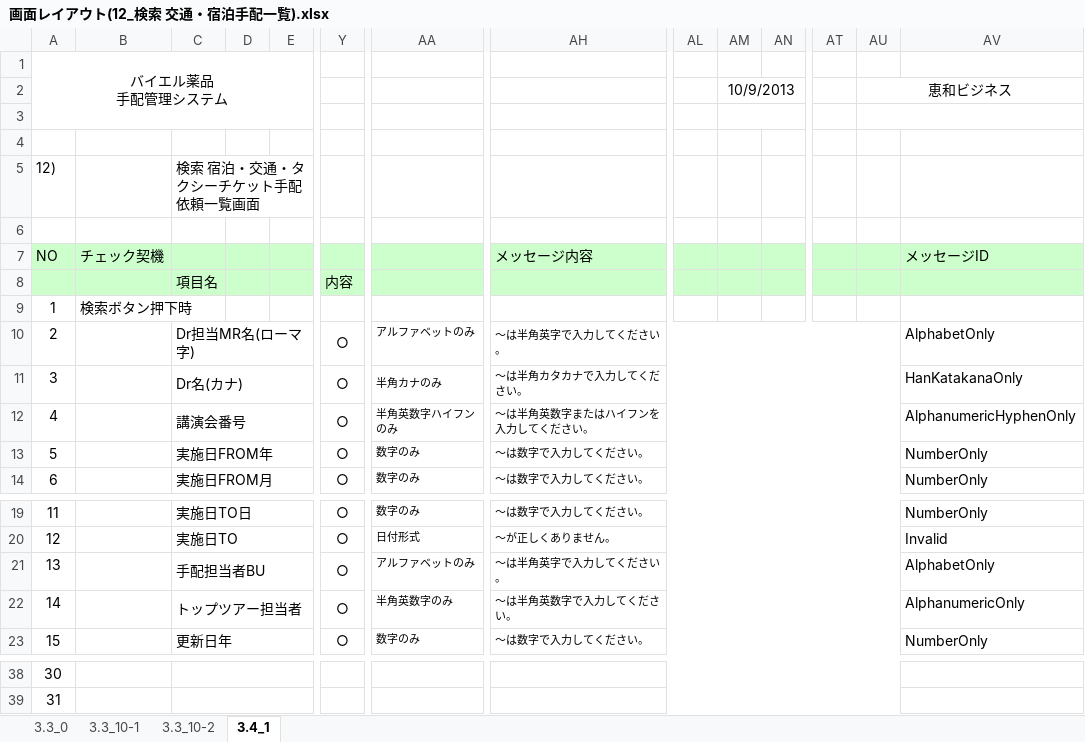
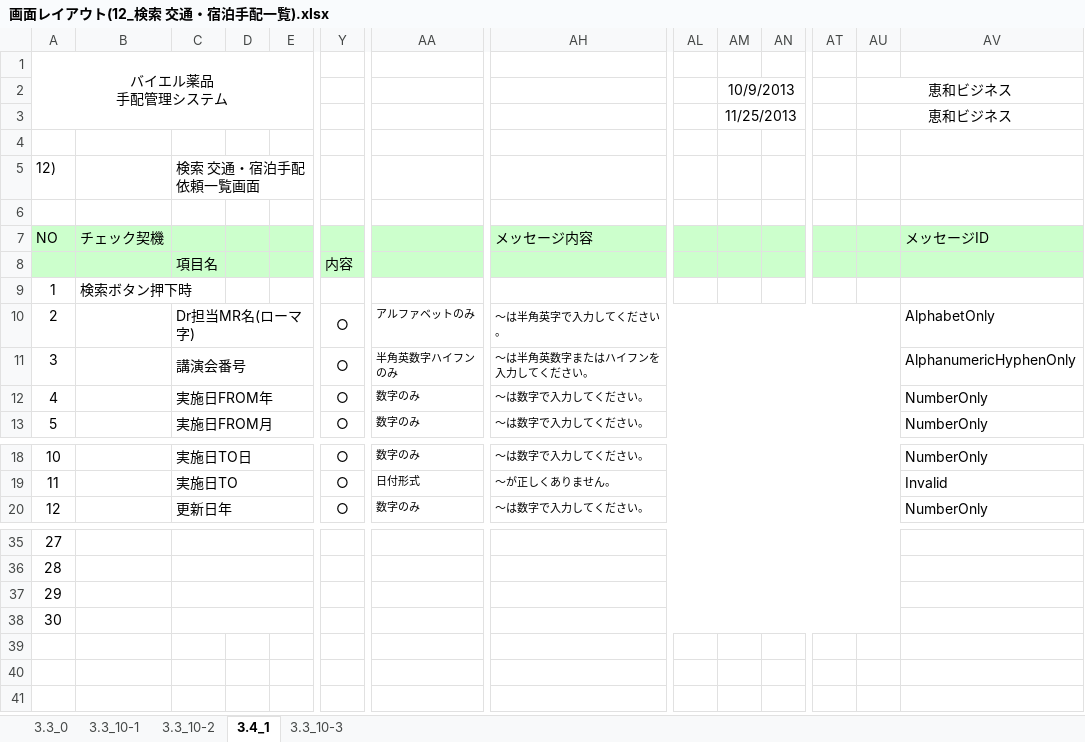
Before and after one commit to MakoYamada/pj_monolith, an Excel workbook: 20 開発資料/02.画面、帳票設計/画面レイアウト(12_検索 交通・宿泊手配一覧).xlsx, sheet 3.4_1, drawn as a sheet; only a part is shown, gaps mark what is left out; values as stored, in another font and other column widths than the file's, no borders; removed rows and columns are numbered as before the commit, all else as after; rows hold the shown columns only; the diff names each change by its address in the sheet, - before the commit and + after, or states it on an @@ line.

```diff
--- a/20 開発資料/02.画面、帳票設計/画面レイアウト(12_検索 交通・宿泊手配一覧).xlsx (sheet 3.4_1)
+++ b/20 開発資料/02.画面、帳票設計/画面レイアウト(12_検索 交通・宿泊手配一覧).xlsx (sheet 3.4_1)
+sheet tab: 3.3_10-3
-AM3: (empty)
+AM3: 11/25/2013
-AU3: (empty)
+AU3: 恵和ビジネス
-C5: 検索 宿泊・交通・タクシーチケット手配依頼一覧画面
+C5: 検索 交通・宿泊手配依頼一覧画面
-row 11: 3 |  | Dr名(カナ) |  |  | ○ | 半角カナのみ | ～は半角カタカナで入力してください。 |  |  |  |  |  | HanKatakanaOnly
@@ column A renumbered between rows 11 and 36 @@
-row 21: 13 |  | 手配担当者BU |  |  | ○ | アルファベットのみ | ～は半角英字で入力してください。 |  |  |  |  |  | AlphabetOnly
-row 22: 14 |  | トップツアー担当者 |  |  | ○ | 半角英数字のみ | ～は半角英数字で入力してください。 |  |  |  |  |  | AlphanumericOnly
+row 37: 29
+row 38: 30
```
Also changed, not shown: sheet 3.3_10-2, sheet 3.3_10-1, charts or pictures, 20 開発資料/02.画面、帳票設計/画面レイアウト(05_新着 交通・宿泊手配一覧).xlsx, 20 開発資料/02.画面、帳票設計/画面レイアウト(07_検索 講演会基本情報一覧).xlsx.
